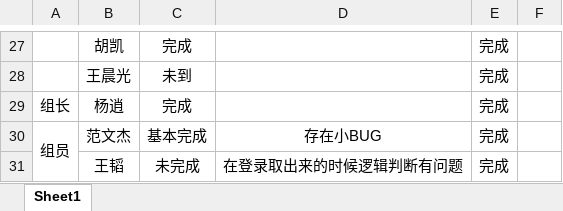
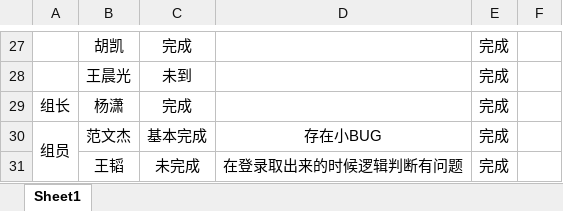
Before and after one commit to Larry21gram/BJT, an Excel workbook: 作业完成情况汇总.xlsx, sheet Sheet1, drawn as a sheet; only a part is shown, gaps mark what is left out; values as stored, in another font and other column widths than the file's, no borders; the diff names each change by its address in the sheet, - before the commit and + after, or states it on an @@ line.

Commit message:
1265
10

```diff
--- a/作业完成情况汇总.xlsx (sheet Sheet1)
+++ b/作业完成情况汇总.xlsx (sheet Sheet1)
-B29: 杨逍
+B29: 杨潇
```
